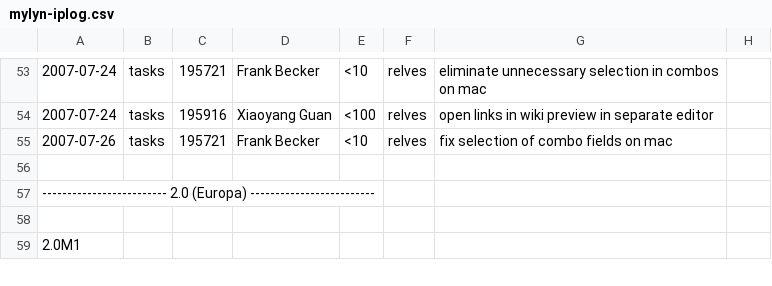
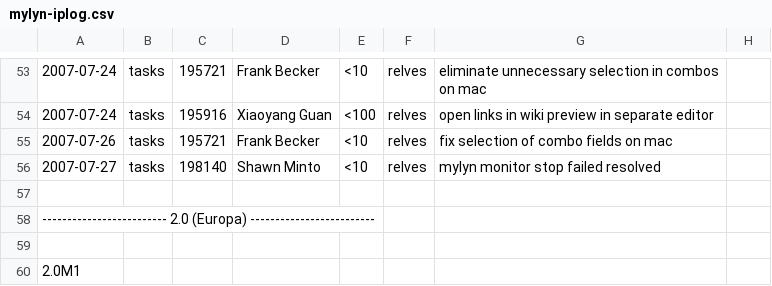
Before and after one commit to eclipse-mylyn/mylyn-website, a CSV file: doc/mylyn-iplog.csv, drawn as a sheet; only a part is shown, gaps mark what is left out; the diff names each change by its address in the sheet, - before the commit and + after, or states it on an @@ line.

Commit message:
ASSIGNED - bug 198140: Mylyn Monitor stop failed https://bugs.eclipse.org/bugs/show_bug.cgi?id=198140

```diff
--- a/doc/mylyn-iplog.csv
+++ b/doc/mylyn-iplog.csv
+row 56: 2007-07-27 | tasks | 198140 | Shawn Minto | <10 | relves | mylyn monitor stop failed resolved
```
